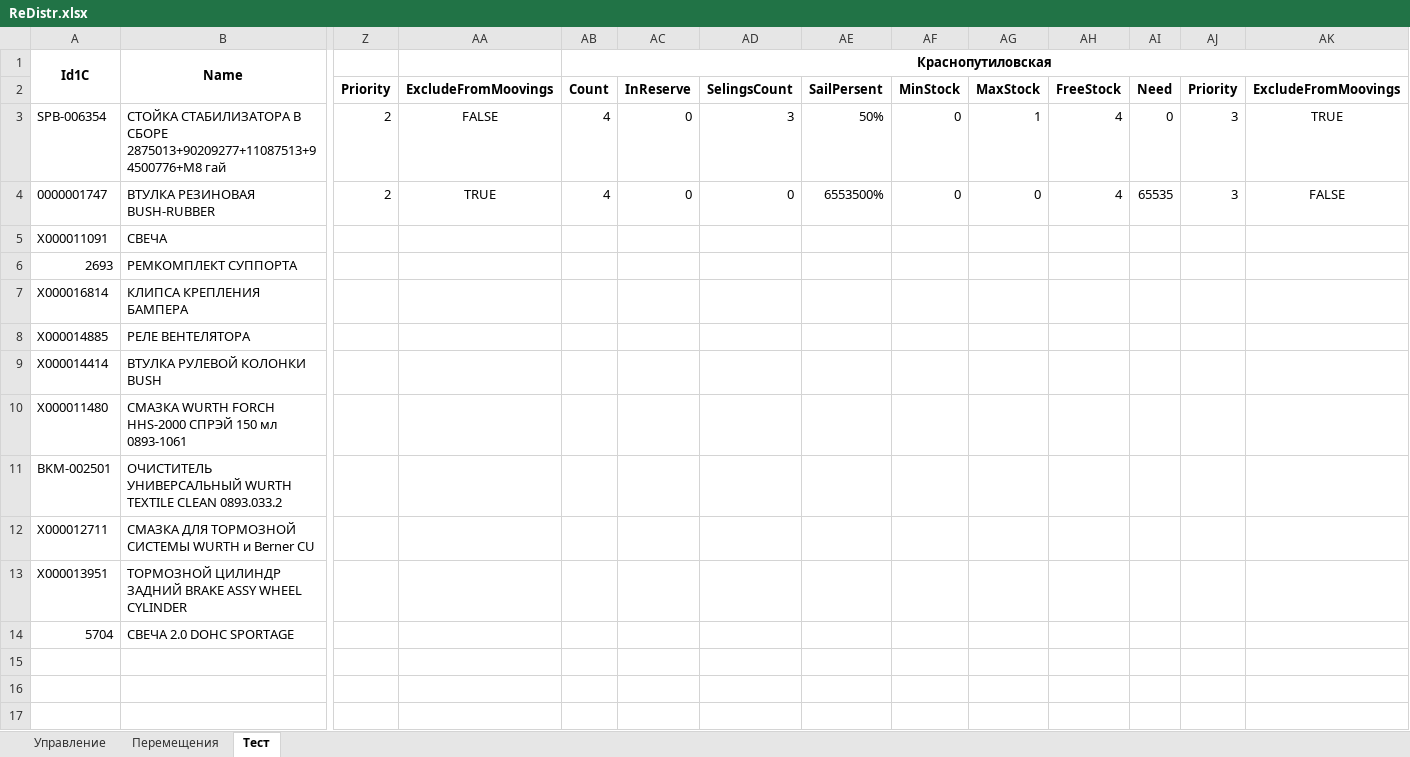
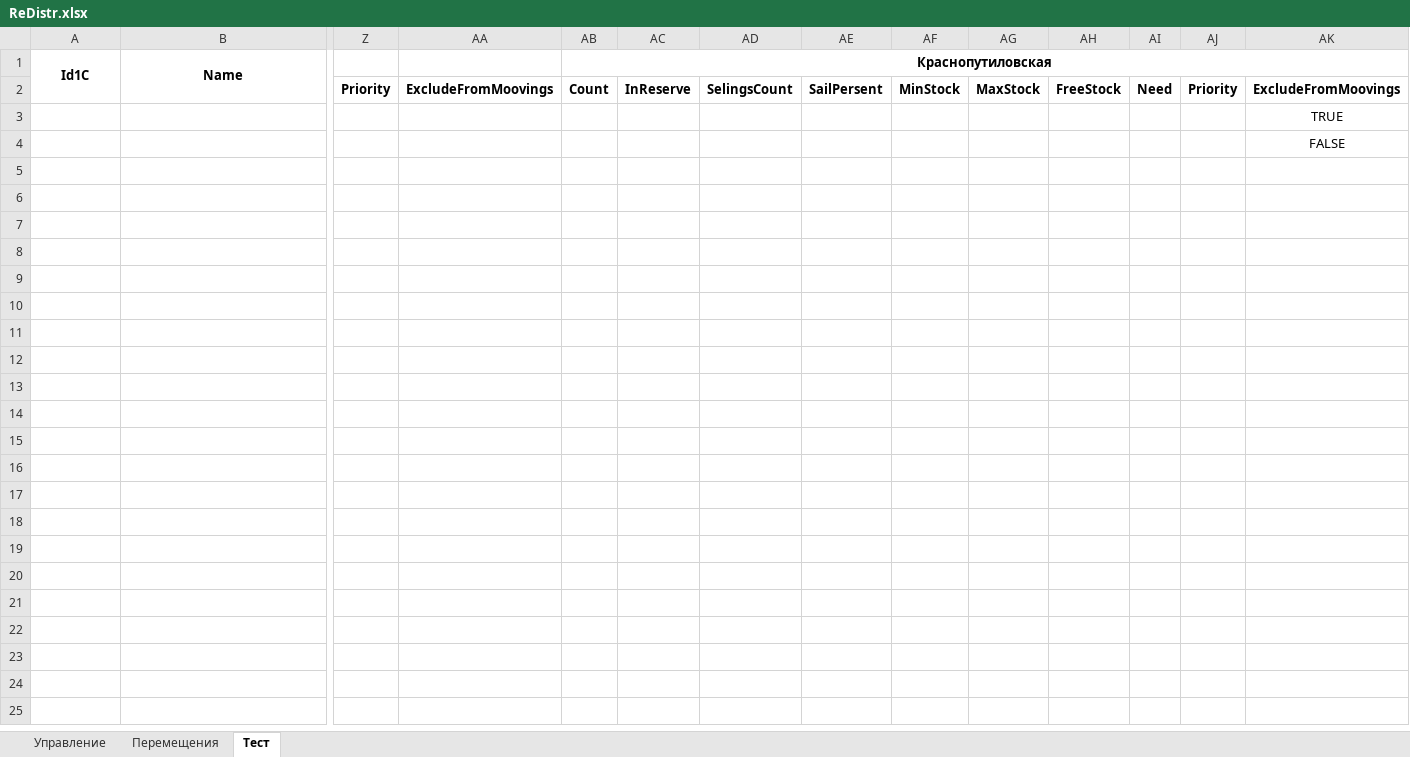
Before and after one commit to xiss/ReDistr, an Excel workbook: ReDistr/ReDistr.xlsx, sheet Тест, drawn as a sheet; only a part is shown, gaps mark what is left out; values as stored, in another font and other column widths than the file's, no borders; removed rows and columns are numbered as before the commit, all else as after; rows hold the shown columns only; the diff names each change by its address in the sheet, - before the commit and + after, or states it on an @@ line.

```diff
--- a/ReDistr/ReDistr.xlsx (sheet Тест)
+++ b/ReDistr/ReDistr.xlsx (sheet Тест)
-row 3: SPB-006354 | СТОЙКА СТАБИЛИЗАТОРА В СБОРЕ 2875013+90209277+11087513+94500776+M8 гай | 2 | FALSE | 4 | 0 | 3 | 50% | 0 | 1 | 4 | 0 | 3 | TRUE
-row 4: 0000001747 | ВТУЛКА РЕЗИНОВАЯ BUSH-RUBBER | 2 | TRUE | 4 | 0 | 0 | 6553500% | 0 | 0 | 4 | 65535 | 3 | FALSE
-row 5: Х000011091 | СВЕЧА
-row 6: 2693 | РЕМКОМПЛЕКТ СУППОРТА
-row 7: Х000016814 | КЛИПСА КРЕПЛЕНИЯ БАМПЕРА
-row 8: Х000014885 | РЕЛЕ ВЕНТЕЛЯТОРА
-row 9: Х000014414 | ВТУЛКА РУЛЕВОЙ КОЛОНКИ BUSH
-row 10: Х000011480 | СМАЗКА WURTH FORCH HHS-2000 СПРЭЙ 150 мл 0893-1061
-row 11: BKM-002501 | ОЧИСТИТЕЛЬ УНИВЕРСАЛЬНЫЙ WURTH TEXTILE CLEAN 0893.033.2
-row 12: Х000012711 | СМАЗКА ДЛЯ ТОРМОЗНОЙ СИСТЕМЫ WURTH и Berner CU
-row 13: Х000013951 | ТОРМОЗНОЙ ЦИЛИНДР ЗАДНИЙ BRAKE ASSY WHEEL CYLINDER
-row 14: 5704 | СВЕЧА 2.0 DOHC SPORTAGE
-AK3: (empty)
+AK3: TRUE
-AK4: (empty)
+AK4: FALSE
-row 17: (empty)
```
Also changed, not shown: sheet Управление, 5 other files.
